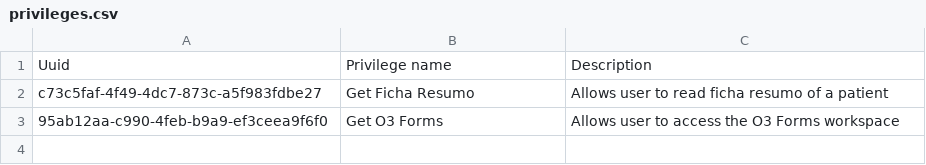
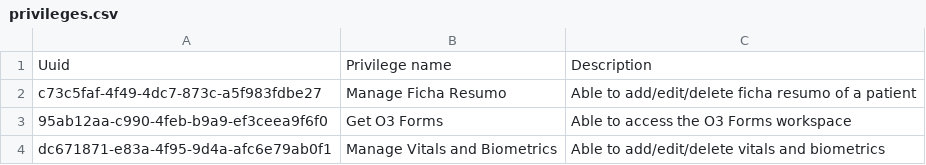
Before and after one commit to csaude/openmrs-distro-sesp, a CSV file: build/backend/configuration/privileges/privileges.csv, drawn as a sheet.

```diff
--- a/build/backend/configuration/privileges/privileges.csv
+++ b/build/backend/configuration/privileges/privileges.csv
@@ -1,3 +1,4 @@
 Uuid,"Privilege name",Description
-c73c5faf-4f49-4dc7-873c-a5f983fdbe27,"Get Ficha Resumo","Allows user to read ficha resumo of a patient"
-95ab12aa-c990-4feb-b9a9-ef3ceea9f6f0,"Get O3 Forms","Allows user to access the O3 Forms workspace"
+c73c5faf-4f49-4dc7-873c-a5f983fdbe27,"Manage Ficha Resumo","Able to add/edit/delete ficha resumo of a patient"
+95ab12aa-c990-4feb-b9a9-ef3ceea9f6f0,"Get O3 Forms","Able to access the O3 Forms workspace"
+dc671871-e83a-4f95-9d4a-afc6e79ab0f1,"Manage Vitals and Biometrics","Able to add/edit/delete vitals and biometrics"
```
Also changed, not shown: build/backend/configuration/roles/roles.csv, 1 other file.
